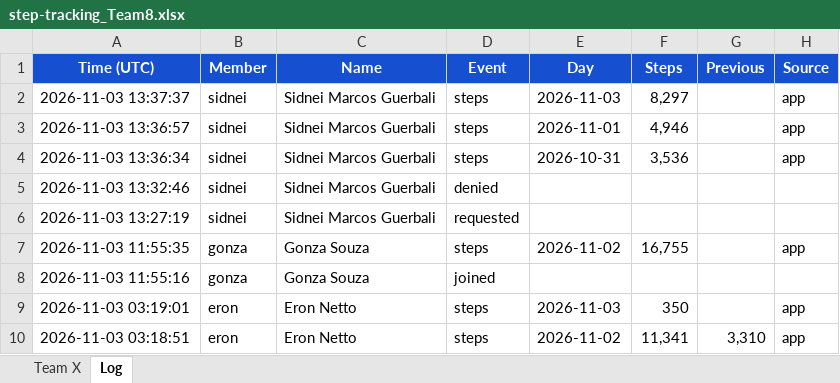
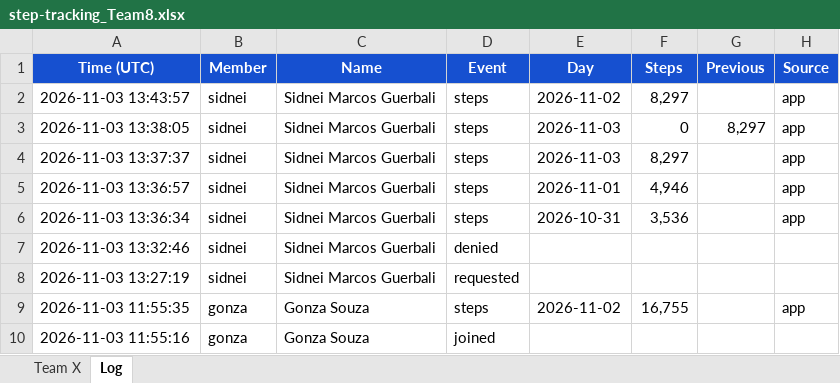
Before and after one commit to eronbfr/Step-Tracking-Challenge, an Excel workbook: step-tracking_Team8.xlsx, sheet Log, drawn as a sheet; only a part is shown; the shorter side is filled out with more unchanged rows; values as stored, in another font and other column widths than the file's, no borders; the diff names each change by its address in the sheet, - before the commit and + after, or states it on an @@ line.

```diff
--- a/step-tracking_Team8.xlsx (sheet Log)
+++ b/step-tracking_Team8.xlsx (sheet Log)
+row 2: 2026-11-03 13:43:57 | sidnei | Sidnei Marcos Guerbali | steps | 2026-11-02 | 8,297 |  | app
+row 3: 2026-11-03 13:38:05 | sidnei | Sidnei Marcos Guerbali | steps | 2026-11-03 | 0 | 8,297 | app
```
Also changed, not shown: sheet Team X, 2 other files.
